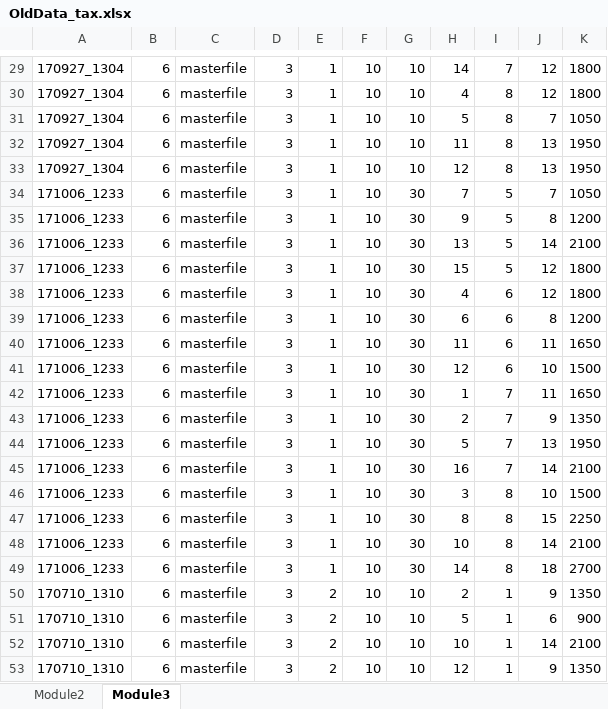
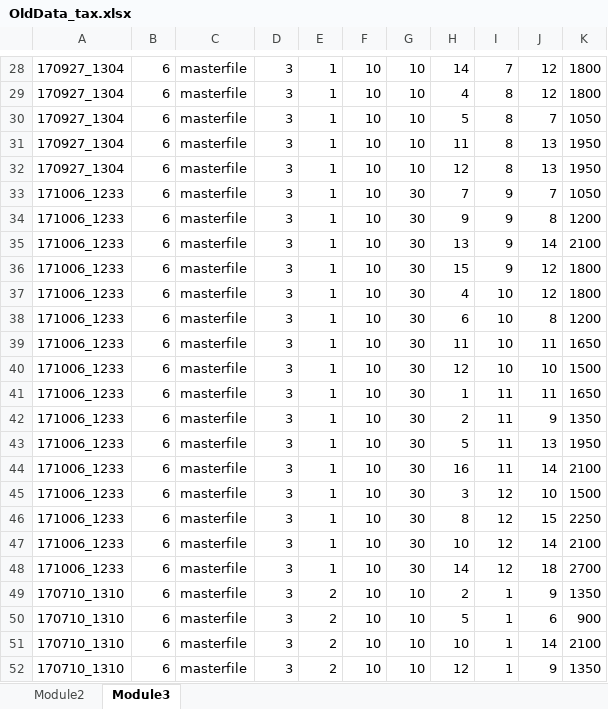
Before and after one commit to cessuser/LE0027_Cheating_and_DieRoll, an Excel workbook: _static/data/OldData_tax.xlsx, sheet Module3, drawn as a sheet; only a part is shown, gaps mark what is left out; values as stored, in another font and other column widths than the file's, no borders; addresses are those after the commit; the diff covers the shown part only; the diff names each change by its address in the sheet, - before the commit and + after, or states it on an @@ line.

```diff
--- a/_static/data/OldData_tax.xlsx (sheet Module3)
+++ b/_static/data/OldData_tax.xlsx (sheet Module3)
-I33:I36: 5
+I33:I36: 9
-I37:I40: 6
+I37:I40: 10
-I41:I44: 7
+I41:I44: 11
-I45:I48: 8
+I45:I48: 12
```
Also changed, not shown: 1 moved row and 144 edited cells elsewhere in this sheet, 3 other files.
